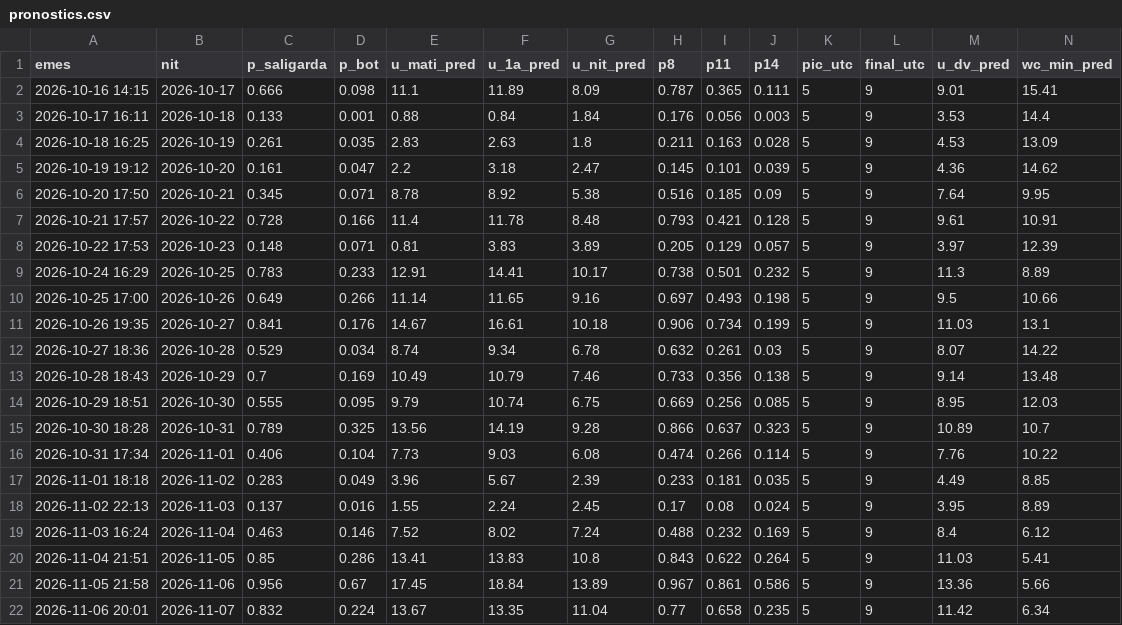
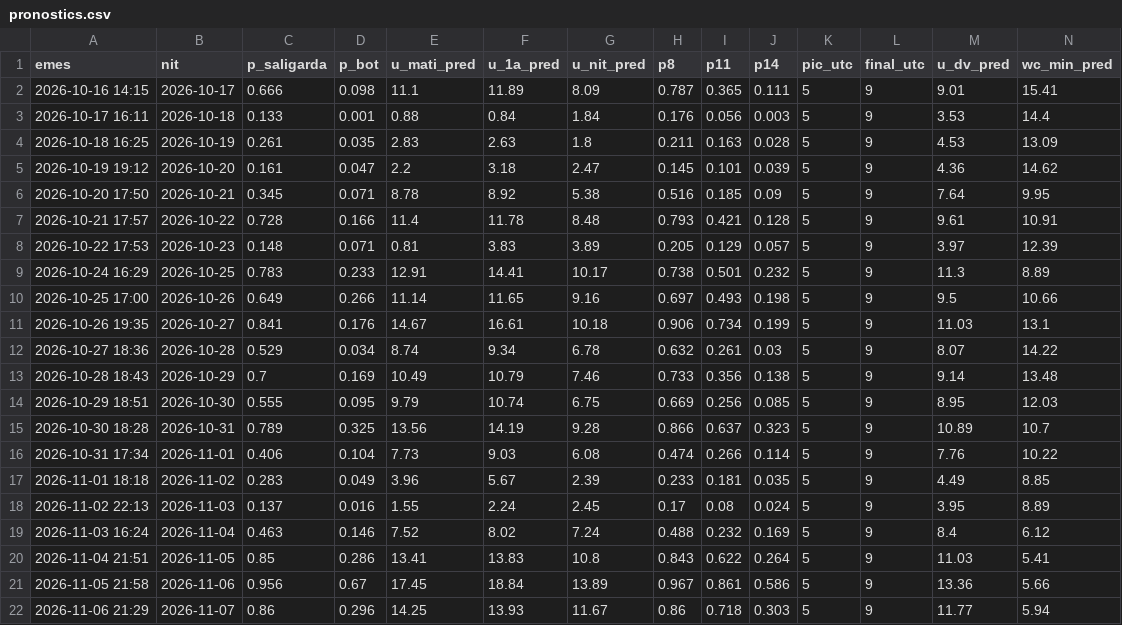
Before and after one commit to adriabarbeta/saligarda, a CSV file: derived/pronostics.csv, drawn as a sheet; only a part is shown; removed rows and columns are numbered as before the commit, all else as after; rows hold the shown columns only; the diff names each change by its address in the sheet, - before the commit and + after, or states it on an @@ line.

Commit message:
pronostic 2026-11-06

```diff
--- a/derived/pronostics.csv
+++ b/derived/pronostics.csv
-row 22: 2026-11-06 20:01 | 2026-11-07 | 0.832 | 0.224 | 13.67 | 13.35 | 11.04 | 0.77 | 0.658 | 0.235 | 5 | 9 | 11.42 | 6.34
+row 22: 2026-11-06 21:29 | 2026-11-07 | 0.86 | 0.296 | 14.25 | 13.93 | 11.67 | 0.86 | 0.718 | 0.303 | 5 | 9 | 11.77 | 5.94
```
Also changed, not shown: 1 other file.
